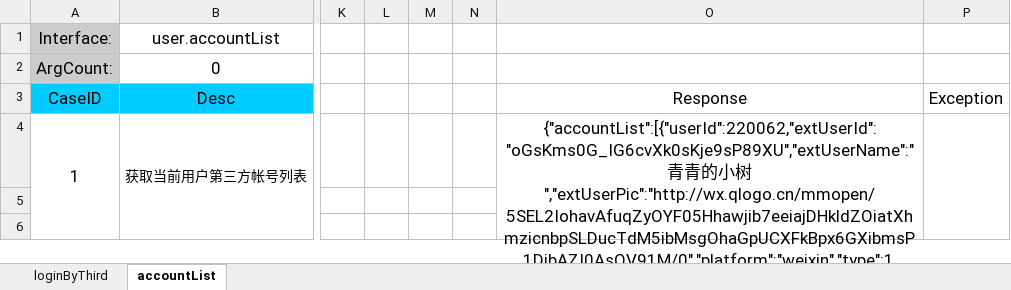
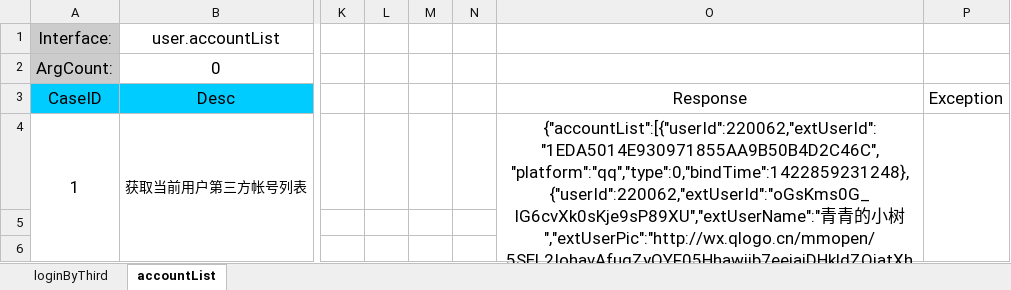
Before and after one commit to BrianPei/WIFI, an Excel workbook: BMW_IAT/resources/user.xlsx, sheet accountList, drawn as a sheet; only a part is shown, gaps mark what is left out; values as stored, in another font and other column widths than the file's, no borders; the diff names each change by its address in the sheet, - before the commit and + after, or states it on an @@ line.

```diff
--- a/BMW_IAT/resources/user.xlsx (sheet accountList)
+++ b/BMW_IAT/resources/user.xlsx (sheet accountList)
-O4 (Response): {"accountList":[{"userId":220062,"extUserId":"oGsKms0G_IG6cvXk0sKje9sP89XU","extUserName":"青青…
+O4 (Response): {"accountList":[{"userId":220062,"extUserId":"1EDA5014E930971855AA9B50B4D2C46C","platform":"qq","type":0,"bindTime":1422859231248},{"userId":220062,"extUserId":"oGsKms0G_IG6cvXk0sKje9sP89XU","extUserName":"青青…
```
Also changed, not shown: sheet loginByThird, 7 other files.
